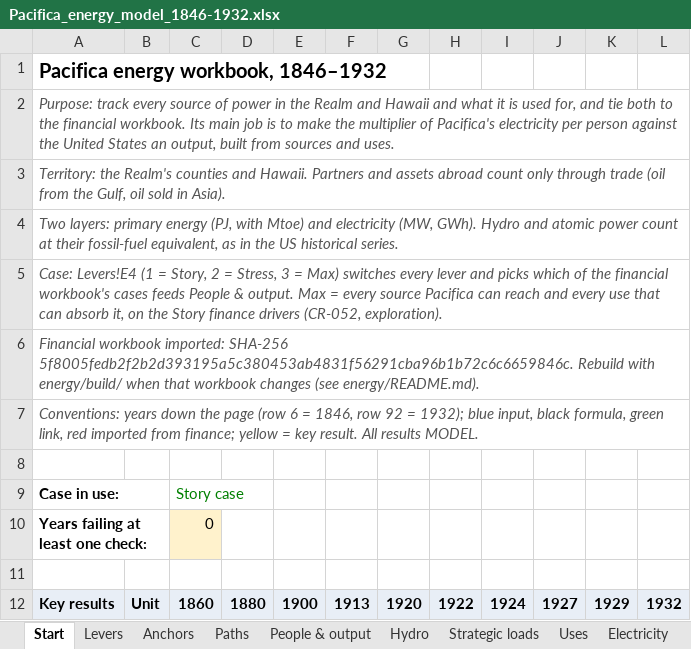
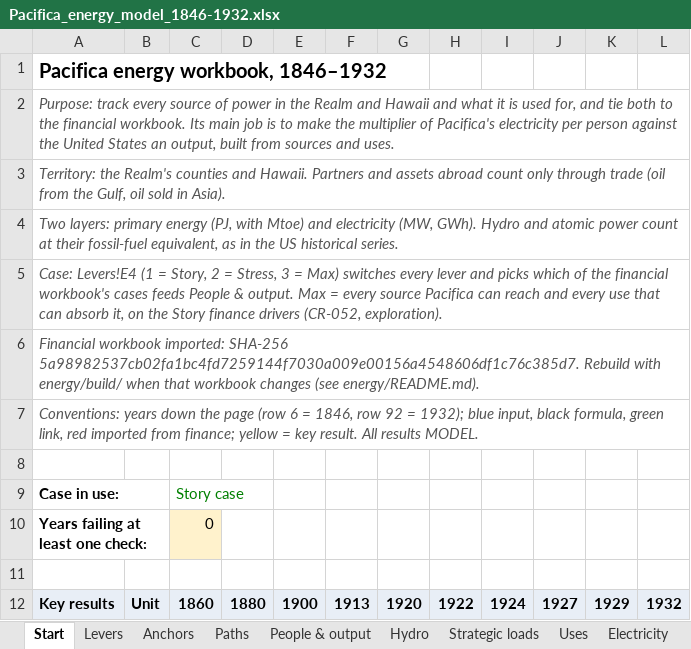
Before and after one commit to c-voelkle/pacifica, an Excel workbook: energy/Pacifica_energy_model_1846-1932.xlsx, sheet Start, drawn as a sheet; only a part is shown; values as stored, in another font and other column widths than the file's, no borders; the diff names each change by its address in the sheet, - before the commit and + after, or states it on an @@ line.

```diff
--- a/energy/Pacifica_energy_model_1846-1932.xlsx (sheet Start)
+++ b/energy/Pacifica_energy_model_1846-1932.xlsx (sheet Start)
-A6: …imported: SHA-256 5f8005fedb2f2b2d393195a5c380453ab4831f56291cba96b1b72c6c6659846c. Rebuild with…
+A6: …imported: SHA-256 5a98982537cb02fa1bc4fd7259144f7030a009e00156a4548606df1c76c385d7. Rebuild with…
```
Also changed, not shown: sheet Changes, 12 other files.
